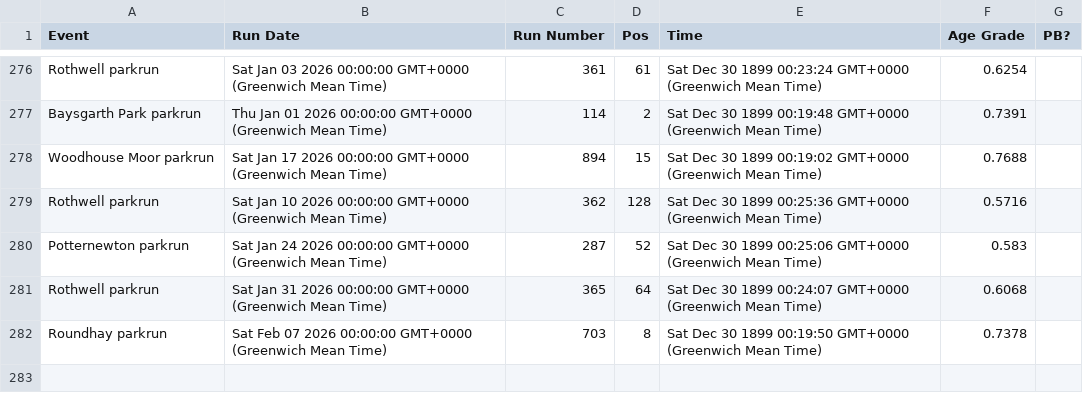
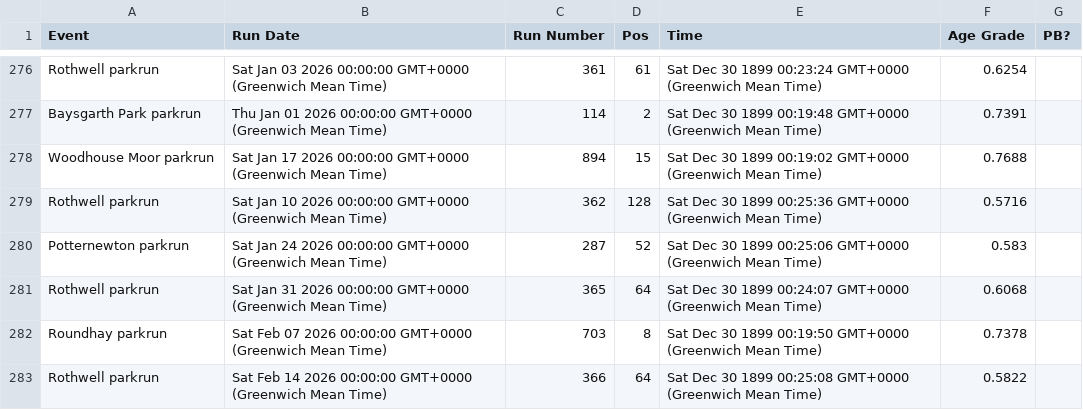
Before and after one commit to nige4c/running-data, a CSV file: data/parkrun.csv, drawn as a sheet; only a part is shown, gaps mark what is left out.

Commit message:
Update data/parkrun.csv (2026-02-14T15:13:13.297Z)

```diff
--- a/data/parkrun.csv
+++ b/data/parkrun.csv
@@ -282 +282,2 @@ Rothwell parkrun,Sat Jan 31 2026 00:00:00 GMT+0000 (Greenwich Mean Time),365,64,
 Roundhay parkrun,Sat Feb 07 2026 00:00:00 GMT+0000 (Greenwich Mean Time),703,8,Sat Dec 30 1899 00:19:50 GMT+0000 (Greenwich Mean Time),0.7378,
+Rothwell parkrun,Sat Feb 14 2026 00:00:00 GMT+0000 (Greenwich Mean Time),366,64,Sat Dec 30 1899 00:25:08 GMT+0000 (Greenwich Mean Time),0.5822,
```
